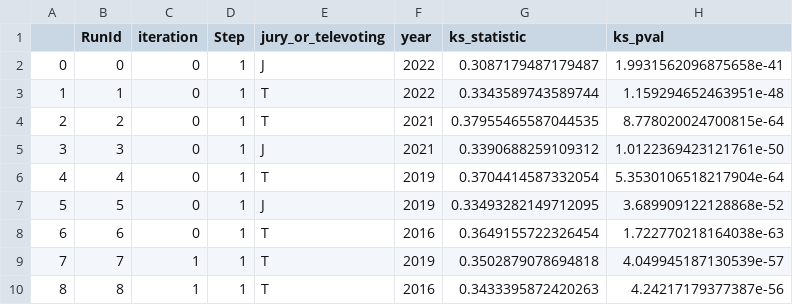
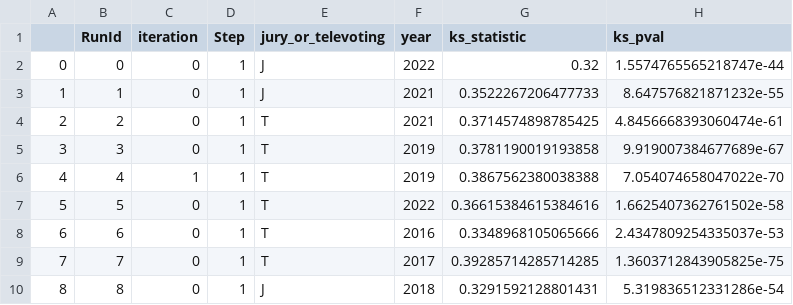
Before and after one commit to Ppandda/Computational-Modelling-Social-System, a CSV file: res_model1.csv, drawn as a sheet; only a part is shown; the diff covers the shown part only.

```diff
--- a/res_model1.csv
+++ b/res_model1.csv
@@ -1,10 +1,10 @@
 ,RunId,iteration,Step,jury_or_televoting,year,ks_statistic,ks_pval
-0,0,0,1,J,2022,0.3087179487179487,1.9931562096875658e-41
-1,1,0,1,T,2022,0.3343589743589744,1.159294652463951e-48
-2,2,0,1,T,2021,0.37955465587044535,8.778020024700815e-64
-3,3,0,1,J,2021,0.3390688259109312,1.0122369423121761e-50
-4,4,0,1,T,2019,0.3704414587332054,5.3530106518217904e-64
-5,5,0,1,J,2019,0.33493282149712095,3.689909122128868e-52
-6,6,0,1,T,2016,0.3649155722326454,1.722770218164038e-63
-7,7,1,1,T,2019,0.3502879078694818,4.049945187130539e-57
-8,8,1,1,T,2016,0.3433395872420263,4.24217179377387e-56
+0,0,0,1,J,2022,0.32,1.5574765565218747e-44
+1,1,0,1,J,2021,0.3522267206477733,8.647576821871232e-55
+2,2,0,1,T,2021,0.3714574898785425,4.8456668393060474e-61
+3,3,0,1,T,2019,0.3781190019193858,9.919007384677689e-67
+4,4,1,1,T,2019,0.3867562380038388,7.054074658047022e-70
+5,5,0,1,T,2022,0.36615384615384616,1.6625407362761502e-58
+6,6,0,1,T,2016,0.3348968105065666,2.4347809254335037e-53
+7,7,0,1,T,2017,0.39285714285714285,1.3603712843905825e-75
+8,8,0,1,J,2018,0.3291592128801431,5.319836512331286e-54
```
Also changed, not shown: 169 edited cells elsewhere in this file, res_null.csv, 2 other files.
